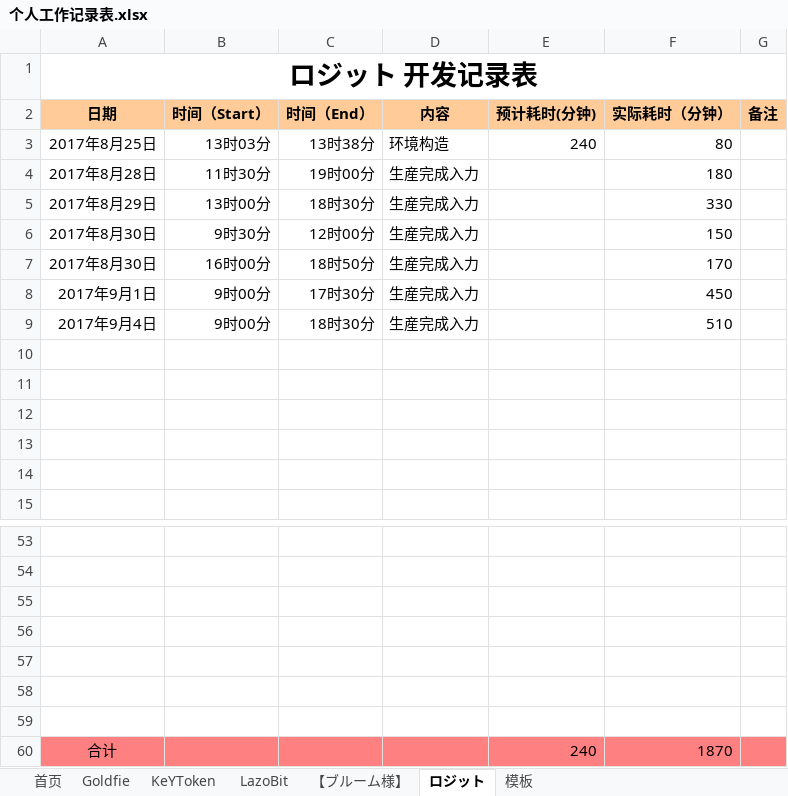
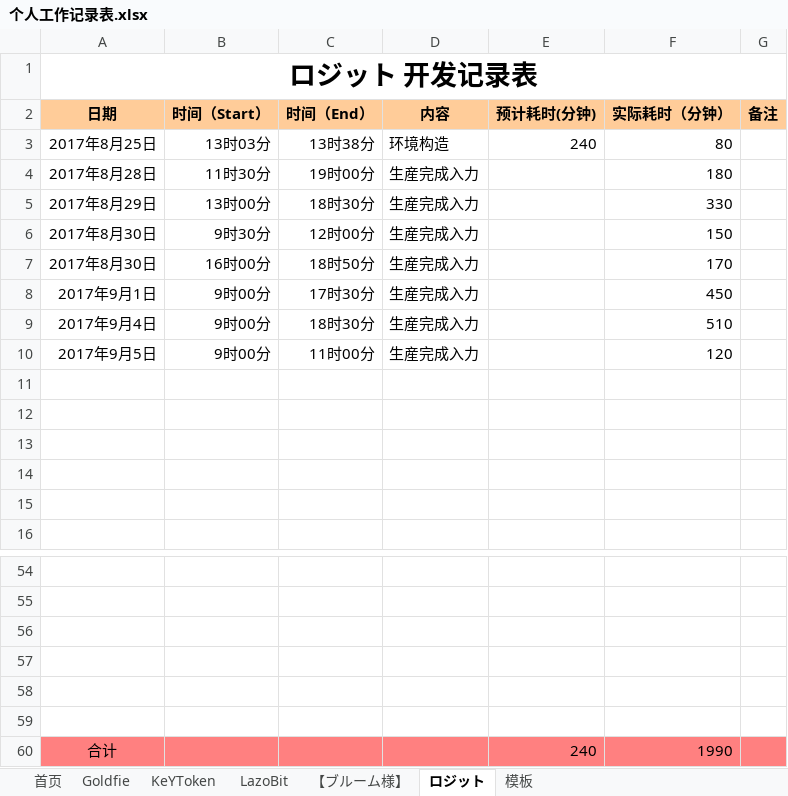
Before and after one commit to maty-onepiece/-, an Excel workbook: 个人工作记录表.xlsx, sheet ロジット, drawn as a sheet; only a part is shown, gaps mark what is left out; values as stored, in another font and other column widths than the file's, no borders; removed rows and columns are numbered as before the commit, all else as after; the diff names each change by its address in the sheet, - before the commit and + after, or states it on an @@ line.

```diff
--- a/个人工作记录表.xlsx (sheet ロジット)
+++ b/个人工作记录表.xlsx (sheet ロジット)
+row 10: 2017年9月5日 | 9时00分 | 11时00分 | 生産完成入力 |  | 120
-row 59: (empty)
-F60 (实际耗时（分钟）): 1870
+F60 (实际耗时（分钟）): 1990
```
Also changed, not shown: sheet Goldfie, sheet KeYToken.
